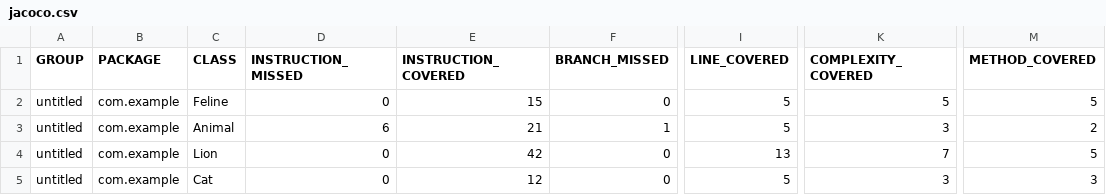
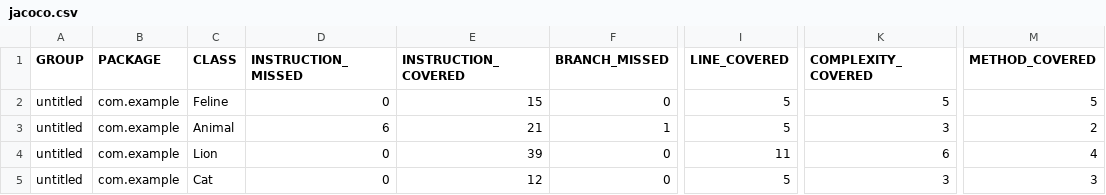
Before and after one commit to ParlakStar/qa_java, a CSV file: qa_java/target/site/jacoco/jacoco.csv, drawn as a sheet; only a part is shown, gaps mark what is left out; the diff names each change by its address in the sheet, - before the commit and + after, or states it on an @@ line.

Commit message:
add jacoco report

```diff
--- a/qa_java/target/site/jacoco/jacoco.csv
+++ b/qa_java/target/site/jacoco/jacoco.csv
-E4 (INSTRUCTION_COVERED): 42
+E4 (INSTRUCTION_COVERED): 39
-I4 (LINE_COVERED): 13
+I4 (LINE_COVERED): 11
-K4 (COMPLEXITY_COVERED): 7
+K4 (COMPLEXITY_COVERED): 6
-M4 (METHOD_COVERED): 5
+M4 (METHOD_COVERED): 4
```
Also changed, not shown: 6 other files.
